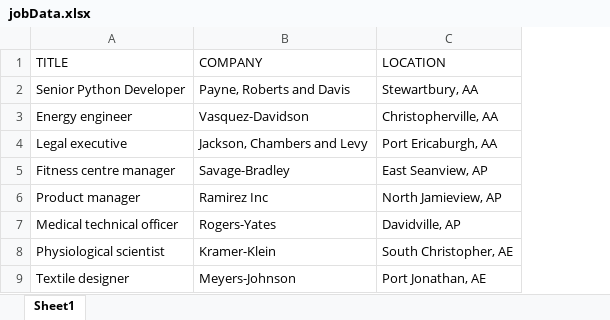
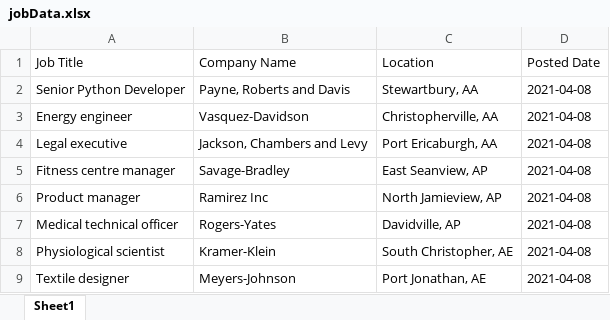
Before and after one commit to UgamRaj/Nodejs, an Excel workbook: Day 4 Homework- Web Scraping for Tech Job Postings/jobData.xlsx, sheet Sheet1, drawn as a sheet; only a part is shown; values as stored, in another font and other column widths than the file's, no borders; removed rows and columns are numbered as before the commit, all else as after; the diff names each change by its address in the sheet, - before the commit and + after, or states it on an @@ line.

```diff
--- a/Day 4 Homework- Web Scraping for Tech Job Postings/jobData.xlsx (sheet Sheet1)
+++ b/Day 4 Homework- Web Scraping for Tech Job Postings/jobData.xlsx (sheet Sheet1)
+column D, rows 2-9: all 2021-04-08
-row 1: TITLE | COMPANY | LOCATION
+row 1: Job Title | Company Name | Location | Posted Date
```
Also changed, not shown: 1 other file.
